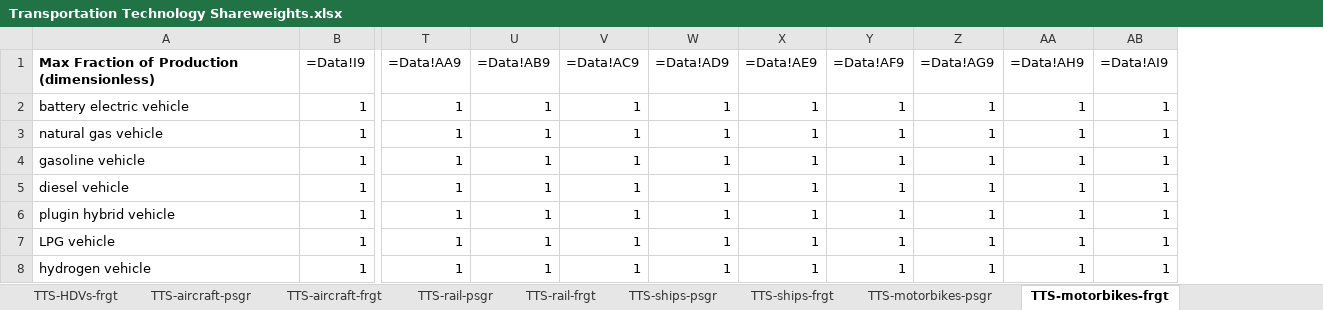
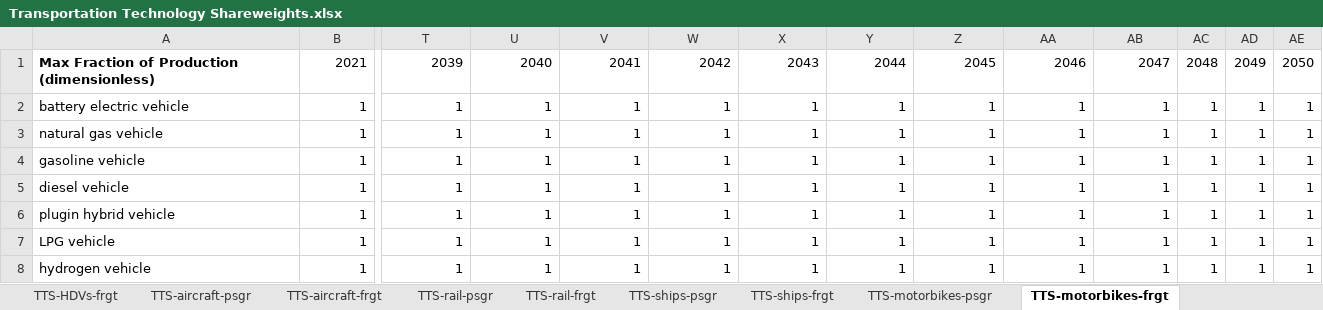
Before and after one commit to EnergyInnovation/eps-southkorea, an Excel workbook: InputData/trans/TTS/Transportation Technology Shareweights.xlsx, sheet TTS-motorbikes-frgt, drawn as a sheet; only a part is shown, gaps mark what is left out; values as stored, in another font and other column widths than the file's, no borders; formulas without a stored value are shown as written; removed rows and columns are numbered as before the commit, all else as after; rows hold the shown columns only; the diff names each change by its address in the sheet, - before the commit and + after, or states it on an @@ line.

```diff
--- a/InputData/trans/TTS/Transportation Technology Shareweights.xlsx (sheet TTS-motorbikes-frgt)
+++ b/InputData/trans/TTS/Transportation Technology Shareweights.xlsx (sheet TTS-motorbikes-frgt)
+column AC, rows 2-8: all 1
+column AD, rows 2-8: all 1
+column AE, rows 2-8: all 1
-row 1: Max Fraction of Production (dimensionless) | =Data!I9 | =Data!AA9 | =Data!AB9 | =Data!AC9 | =Data!AD9 | =Data!AE9 | =Data!AF9 | =Data!AG9 | =Data!AH9 | =Data!AI9
+row 1: Max Fraction of Production (dimensionless) | 2021 | 2039 | 2040 | 2041 | 2042 | 2043 | 2044 | 2045 | 2046 | 2047 | 2048 | 2049 | 2050
```
Also changed, not shown: sheet Data, sheet TTS-ships-psgr, sheet TTS-rail-frgt, sheet TTS-aircraft-psgr, sheet TTS-aircraft-frgt, sheet TTS-ships-frgt, 6 more sheets, 12 other files.
